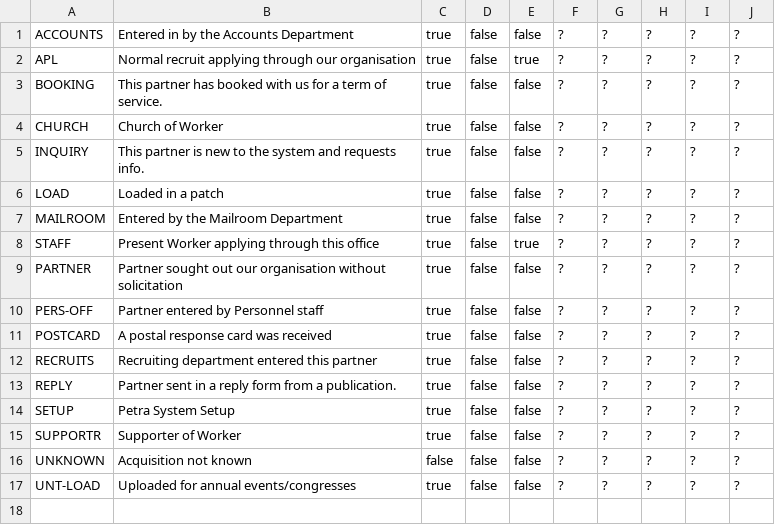
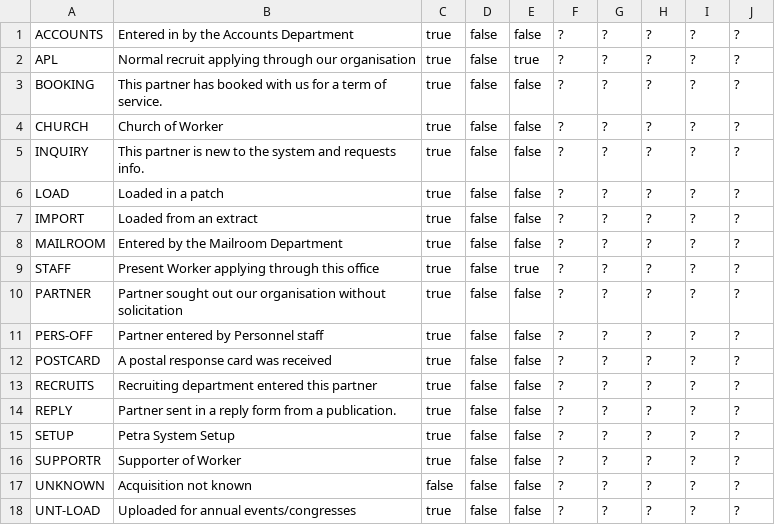
Before and after one commit to openpetra/openpetra, a CSV file: db/basedata/p_acquisition.csv, drawn as a sheet.

Commit message:
small fixes for importing partner .ext files ignore unknown partner types, and arrival points fix a bug with importing shortterm applications

```diff
--- a/db/basedata/p_acquisition.csv
+++ b/db/basedata/p_acquisition.csv
@@ -6,2 +6,3 @@ INQUIRY,This partner is new to the system and requests info.,true,false,false,?,
 LOAD,Loaded in a patch,true,false,false,?,?,?,?,?
+IMPORT,Loaded from an extract,true,false,false,?,?,?,?,?
 MAILROOM,Entered by the Mailroom Department,true,false,false,?,?,?,?,?
```
Also changed, not shown: 3 other files.
